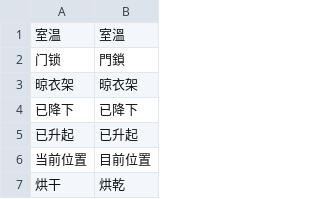
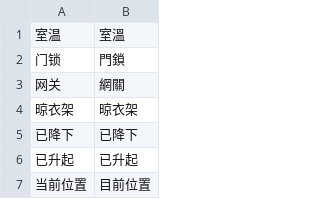
Before and after one commit to Beastry/MijiaBar, a TSV file: i18n/zh-Hant.tsv, drawn as a sheet; only a part is shown; the shorter side is filled out with more unchanged rows.

```diff
--- a/i18n/zh-Hant.tsv
+++ b/i18n/zh-Hant.tsv
@@ -2,2 +2,3 @@
 门锁	門鎖
+网关	網關
 晾衣架	晾衣架
```
Also changed, not shown: 16 other files.
